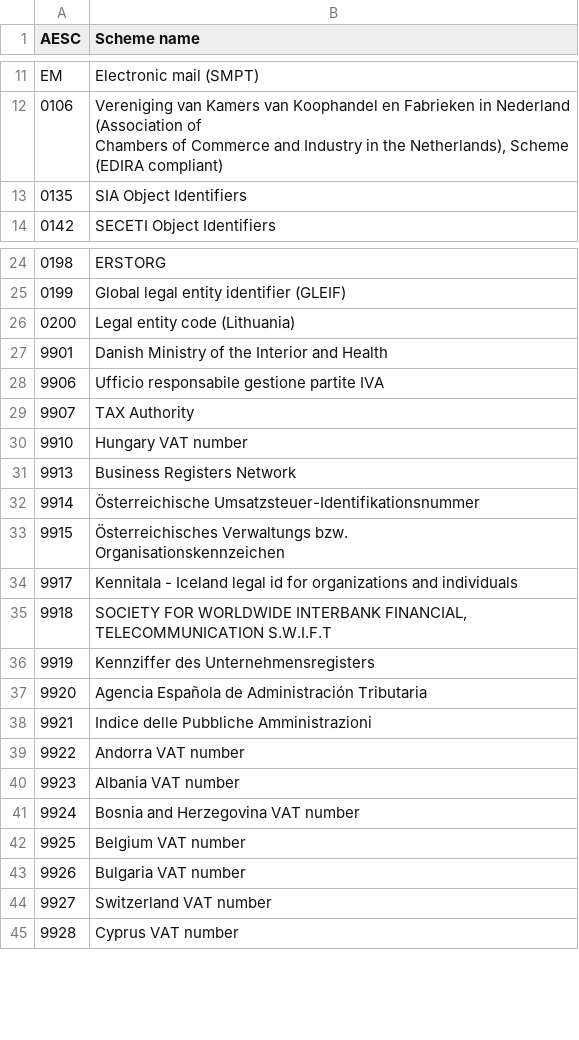
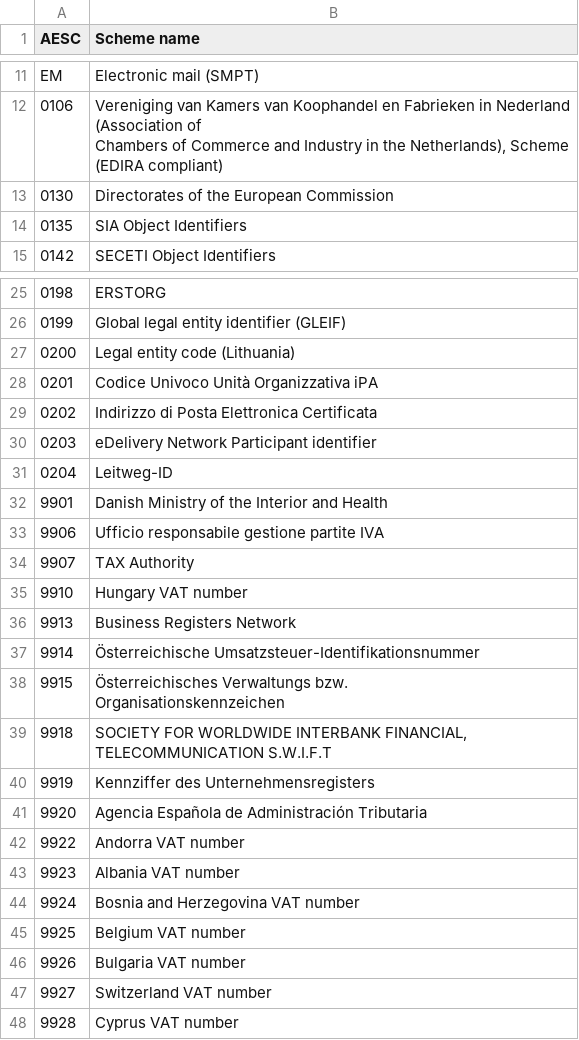
Before and after one commit to svanteschubert/EU-Codelist-Normalizer, a CSV file: xlsx/EAS.csv, drawn as a sheet; only a part is shown, gaps mark what is left out.

```diff
--- a/xlsx/EAS.csv
+++ b/xlsx/EAS.csv
@@ -13,2 +13,3 @@
 Chambers of Commerce and Industry in the Netherlands), Scheme (EDIRA compliant)"
+"0130","Directorates of the European Commission"
 "0135","SIA Object Identifiers"
@@ -27,2 +28,6 @@ Chambers of Commerce and Industry in the Netherlands), Scheme (EDIRA compliant)"
 "0200","Legal entity code (Lithuania)"
+"0201","Codice Univoco Unità Organizzativa iPA"
+"0202","Indirizzo di Posta Elettronica Certificata"
+"0203","eDelivery Network Participant identifier"
+"0204","Leitweg-ID"
 "9901","Danish Ministry of the Interior and Health"
@@ -35,3 +40,2 @@ Chambers of Commerce and Industry in the Netherlands), Scheme (EDIRA compliant)"
 Organisationskennzeichen"
-"9917","Kennitala - Iceland legal id for organizations and individuals"
 "9918","SOCIETY FOR WORLDWIDE INTERBANK FINANCIAL, TELECOMMUNICATION S.W.I.F.T"
@@ -39,3 +43,2 @@ Organisationskennzeichen"
 "9920","Agencia Española de Administración Tributaria "
-"9921","Indice delle Pubbliche Amministrazioni "
 "9922","Andorra VAT number"
```
Also changed, not shown: xlsx/ICD.csv, xlsx/Index.csv, 3 other files.
